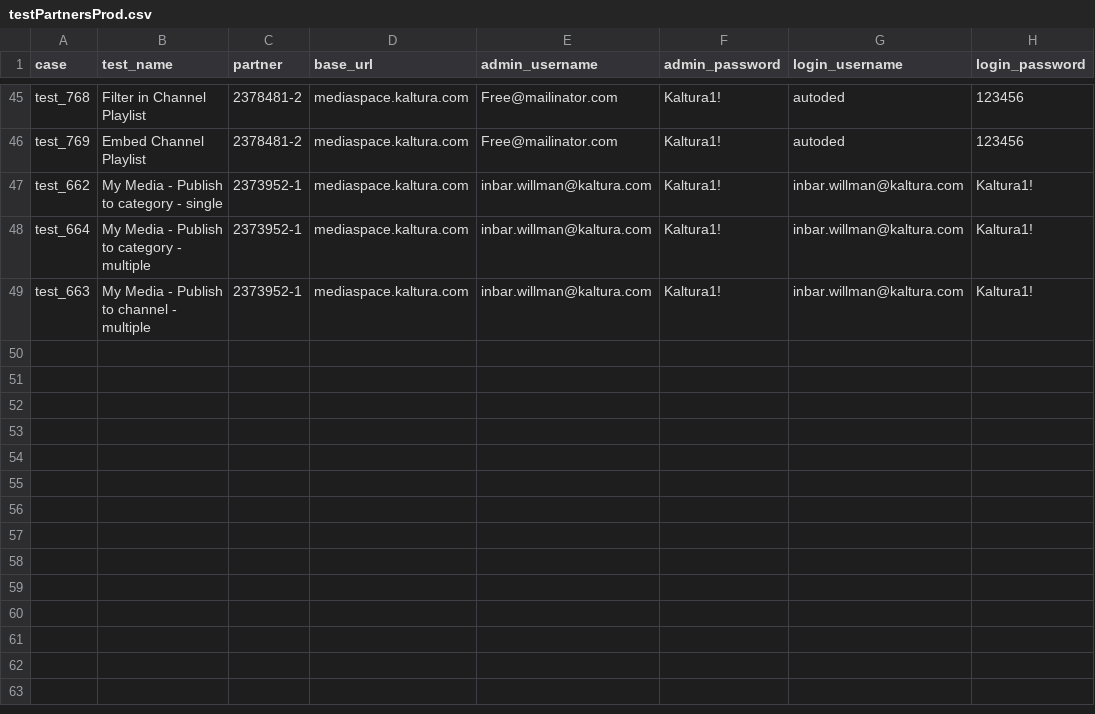
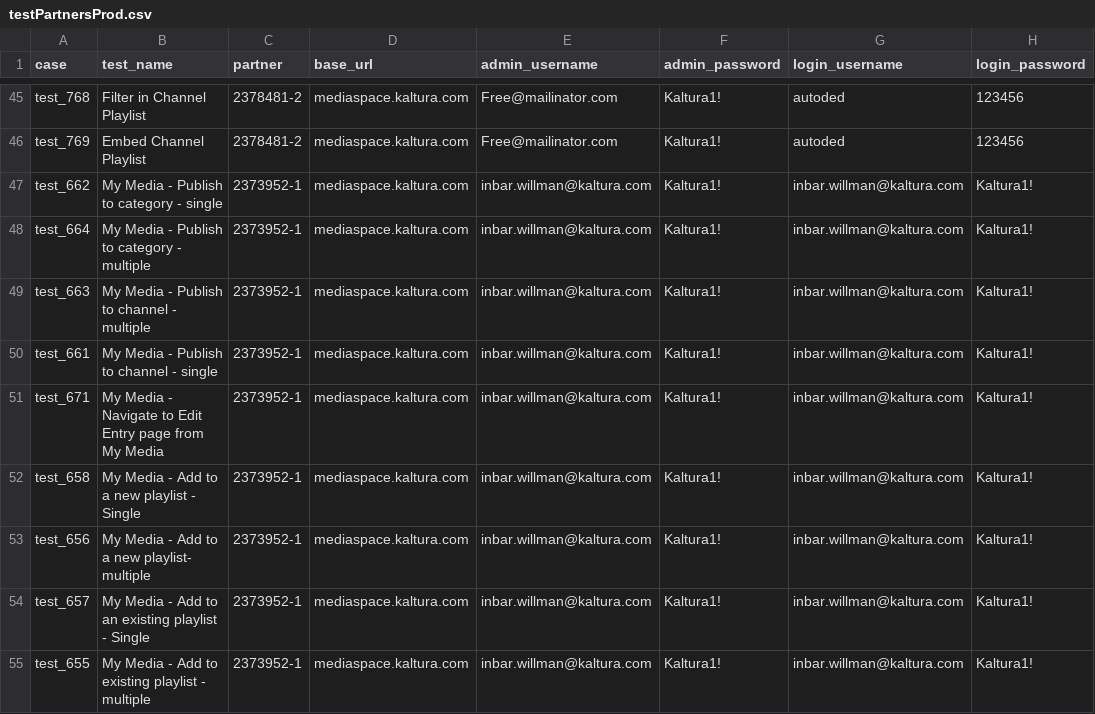
Before and after one commit to NadyaDi/kms-automation, a CSV file: web/ini/testPartnersProd.csv, drawn as a sheet; only a part is shown, gaps mark what is left out.

```diff
--- a/web/ini/testPartnersProd.csv
+++ b/web/ini/testPartnersProd.csv
@@ -49 +49,7 @@ test_664,My Media - Publish to category - multiple,2373952-1,mediaspace.kaltura.
 test_663,My Media - Publish to channel - multiple,2373952-1,mediaspace.kaltura.com,inbar.willman@kaltura.com,Kaltura1!,inbar.willman@kaltura.com,Kaltura1!
+test_661,My Media - Publish to channel - single,2373952-1,mediaspace.kaltura.com,inbar.willman@kaltura.com,Kaltura1!,inbar.willman@kaltura.com,Kaltura1!
+test_671,My Media - Navigate to Edit Entry page from My Media,2373952-1,mediaspace.kaltura.com,inbar.willman@kaltura.com,Kaltura1!,inbar.willman@kaltura.com,Kaltura1!
+test_658,My Media - Add to a new playlist - Single,2373952-1,mediaspace.kaltura.com,inbar.willman@kaltura.com,Kaltura1!,inbar.willman@kaltura.com,Kaltura1!
+test_656,My Media - Add to a new playlist- multiple,2373952-1,mediaspace.kaltura.com,inbar.willman@kaltura.com,Kaltura1!,inbar.willman@kaltura.com,Kaltura1!
+test_657,My Media - Add to an existing playlist - Single,2373952-1,mediaspace.kaltura.com,inbar.willman@kaltura.com,Kaltura1!,inbar.willman@kaltura.com,Kaltura1!
+test_655,My Media - Add to existing playlist - multiple,2373952-1,mediaspace.kaltura.com,inbar.willman@kaltura.com,Kaltura1!,inbar.willman@kaltura.com,Kaltura1!
```
Also changed, not shown: web/ini/testPartnersTesting.csv, web/ini/testPartnersTestingNewUI.csv, 8 other files.
